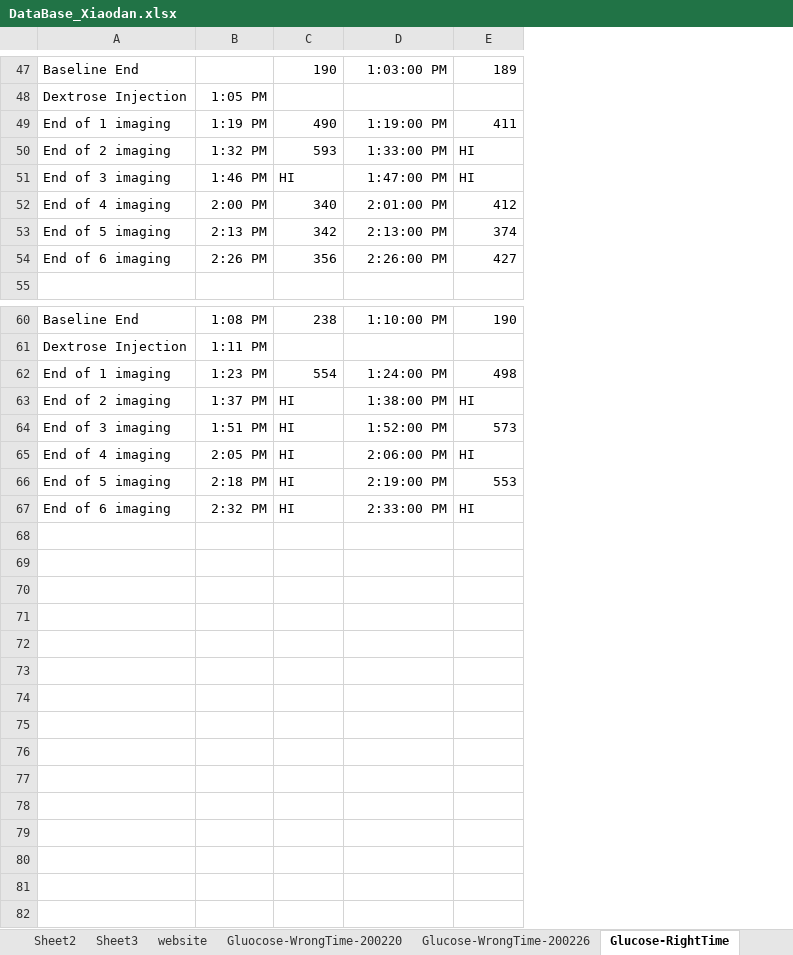
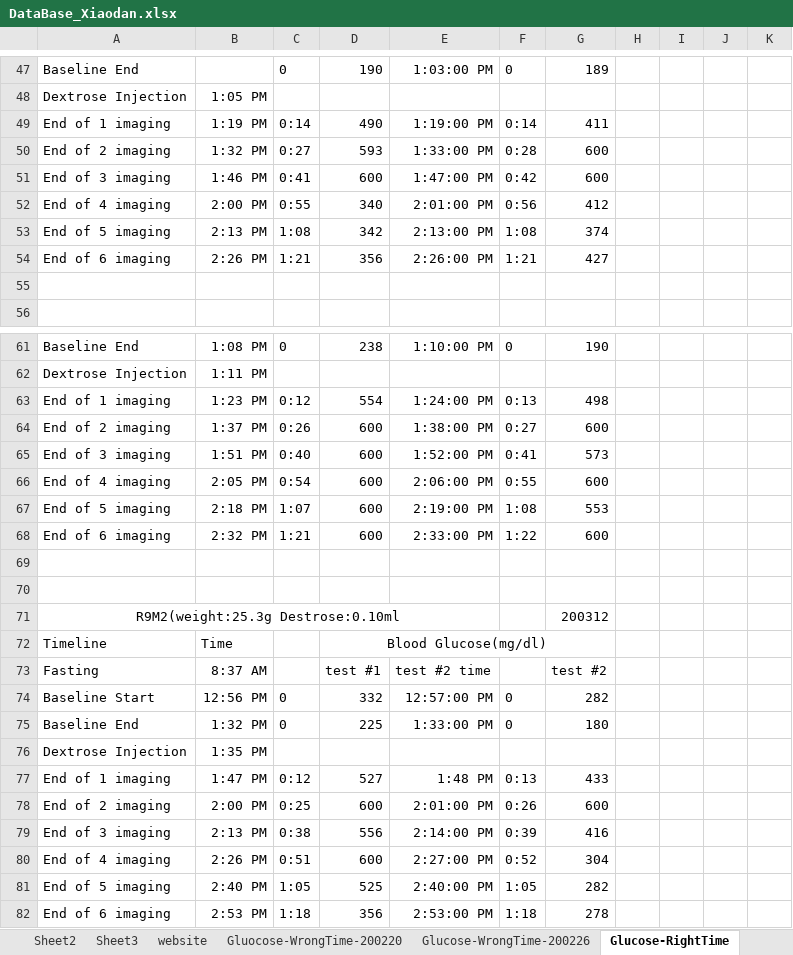
Before and after one commit to xwang167/BauerLabXiaodanScripts, an Excel workbook: DataBase_Xiaodan.xlsx, sheet Glucose-RightTime, drawn as a sheet; only a part is shown, gaps mark what is left out; values as stored, in another font and other column widths than the file's, no borders; addresses are those after the commit; the diff covers the shown part only; the diff names each change by its address in the sheet, - before the commit and + after, or states it on an @@ line.

```diff
--- a/DataBase_Xiaodan.xlsx (sheet Glucose-RightTime)
+++ b/DataBase_Xiaodan.xlsx (sheet Glucose-RightTime)
+column C, rows 47-54: 0 |  | 0:14 | 0:27 | 0:41 | 0:55 | 1:08 | 1:21; rows 61-68: 0 |  | 0:12 | 0:26 | 0:40 | 0:54 | 1:07 | 1:21
+column F, rows 47-54: 0 |  | 0:14 | 0:28 | 0:42 | 0:56 | 1:08 | 1:21; rows 61-68: 0 |  | 0:13 | 0:27 | 0:41 | 0:55 | 1:08 | 1:22
+column H, empty
+column I, empty
+column J, empty
+column K, empty
-G50:G51: HI
+G50:G51: 600
-D51: HI
+D51: 600
+row 55: (empty)
-D64:D68: HI
+D64:D68: 600
-G64: HI
+G64: 600
-G66: HI
+G66: 600
-G68: HI
+G68: 600
+row 69: (empty)
+row 70: (empty)
+row 71: R9M2(weight:25.3g Destrose:0.10ml |  |  |  |  |  | 200312
+row 72: Timeline | Time |  | Blood Glucose(mg/dl)
+row 73: Fasting | 8:37 AM |  | test #1 | test #2 time |  | test #2
+row 74: Baseline Start | 12:56 PM | 0 | 332 | 12:57:00 PM | 0 | 282
+row 75: Baseline End | 1:32 PM | 0 | 225 | 1:33:00 PM | 0 | 180
+row 76: Dextrose Injection | 1:35 PM
+row 77: End of 1 imaging | 1:47 PM | 0:12 | 527 | 1:48 PM | 0:13 | 433
+row 78: End of 2 imaging | 2:00 PM | 0:25 | 600 | 2:01:00 PM | 0:26 | 600
+row 79: End of 3 imaging | 2:13 PM | 0:38 | 556 | 2:14:00 PM | 0:39 | 416
+row 80: End of 4 imaging | 2:26 PM | 0:51 | 600 | 2:27:00 PM | 0:52 | 304
+row 81: End of 5 imaging | 2:40 PM | 1:05 | 525 | 2:40:00 PM | 1:05 | 282
+row 82: End of 6 imaging | 2:53 PM | 1:18 | 356 | 2:53:00 PM | 1:18 | 278
```
Also changed, not shown: 6 edited cells elsewhere in this sheet, sheet Sheet1, sheet Sheet5, 49 other files.
